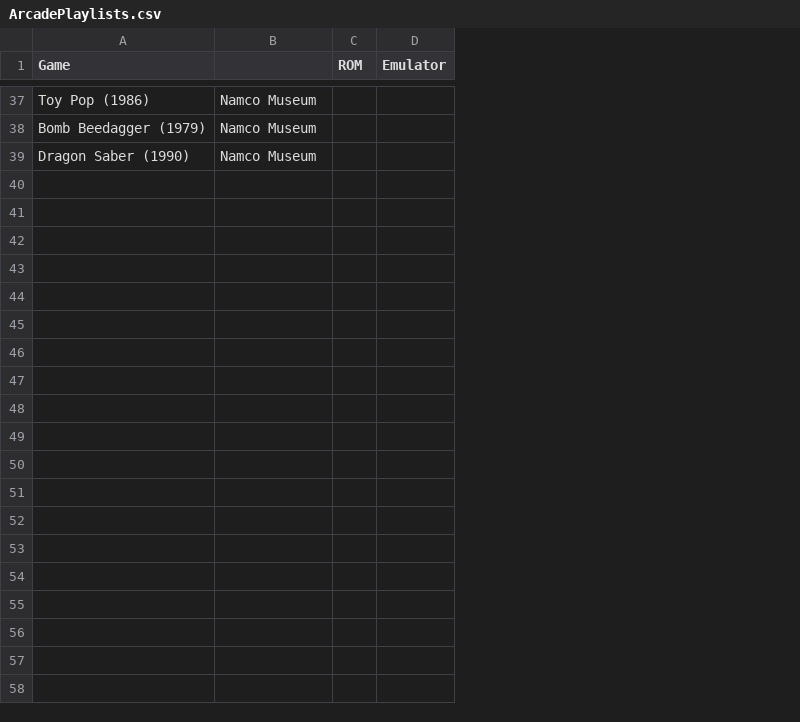
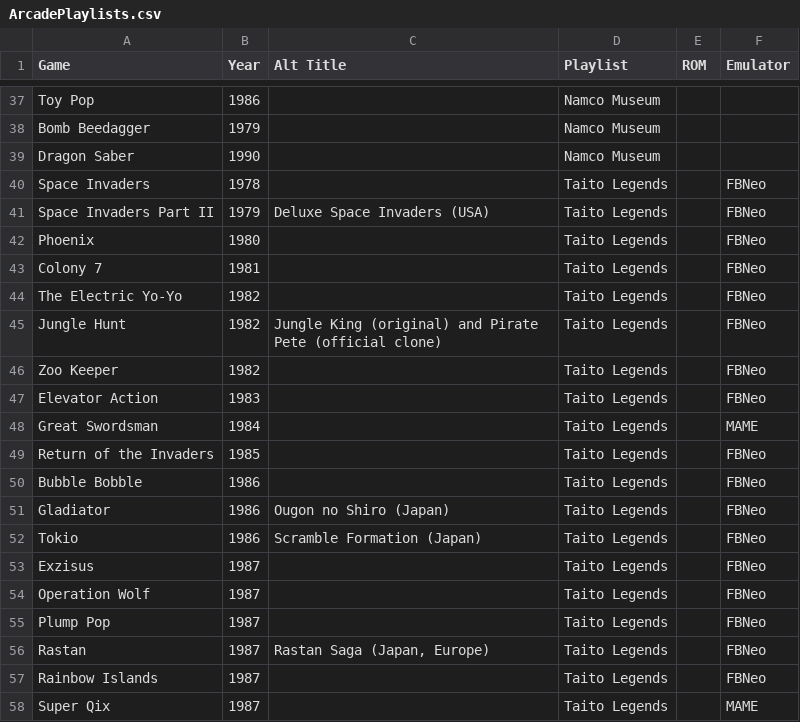
Before and after one commit to balb/lakka-playlists, a CSV file: ArcadePlaylists.csv, drawn as a sheet; only a part is shown, gaps mark what is left out; removed rows and columns are numbered as before the commit, all else as after; the diff covers the shown part only; the diff names each change by its address in the sheet, - before the commit and + after, or states it on an @@ line.

Commit message:
Update ArcadePlaylists.csv

```diff
--- a/ArcadePlaylists.csv
+++ b/ArcadePlaylists.csv
-column A (Game), rows 37-39: Toy Pop (1986) | Bomb Beedagger (1979) | Dragon Saber (1990)
+column A (Game), rows 37-39: Toy Pop | Bomb Beedagger | Dragon Saber
+column B (Year), rows 37-39: 1986 | 1979 | 1990
+column C (Alt Title), empty
-column D (Emulator), empty
+column F (Emulator), empty
-D1: (empty)
+D1: Playlist
+row 40: Space Invaders | 1978 |  | Taito Legends |  | FBNeo
+row 41: Space Invaders Part II | 1979 | Deluxe Space Invaders (USA) | Taito Legends |  | FBNeo
+row 42: Phoenix | 1980 |  | Taito Legends |  | FBNeo
+row 43: Colony 7 | 1981 |  | Taito Legends |  | FBNeo
+row 44: The Electric Yo-Yo | 1982 |  | Taito Legends |  | FBNeo
+row 45: Jungle Hunt | 1982 | Jungle King (original) and Pirate Pete (official clone) | Taito Legends |  | FBNeo
+row 46: Zoo Keeper | 1982 |  | Taito Legends |  | FBNeo
+row 47: Elevator Action | 1983 |  | Taito Legends |  | FBNeo
+row 48: Great Swordsman | 1984 |  | Taito Legends |  | MAME
+row 49: Return of the Invaders | 1985 |  | Taito Legends |  | FBNeo
+row 50: Bubble Bobble | 1986 |  | Taito Legends |  | FBNeo
+row 51: Gladiator | 1986 | Ougon no Shiro (Japan) | Taito Legends |  | FBNeo
+row 52: Tokio | 1986 | Scramble Formation (Japan) | Taito Legends |  | FBNeo
+row 53: Exzisus | 1987 |  | Taito Legends |  | FBNeo
+row 54: Operation Wolf | 1987 |  | Taito Legends |  | FBNeo
+row 55: Plump Pop | 1987 |  | Taito Legends |  | FBNeo
+row 56: Rastan | 1987 | Rastan Saga (Japan, Europe) | Taito Legends |  | FBNeo
+row 57: Rainbow Islands | 1987 |  | Taito Legends |  | FBNeo
+row 58: Super Qix | 1987 |  | Taito Legends |  | MAME
```
Also changed, not shown: 10 added rows elsewhere in this file.
